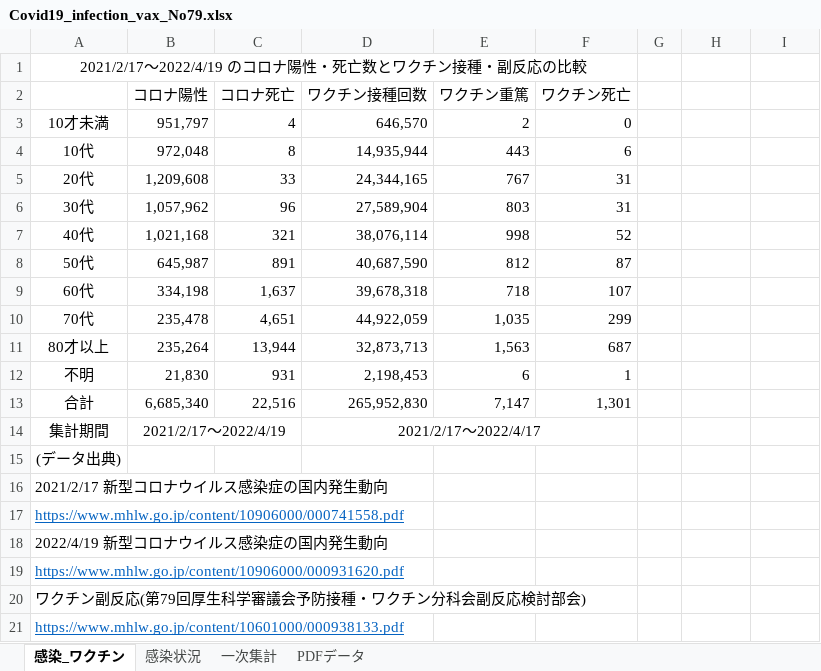
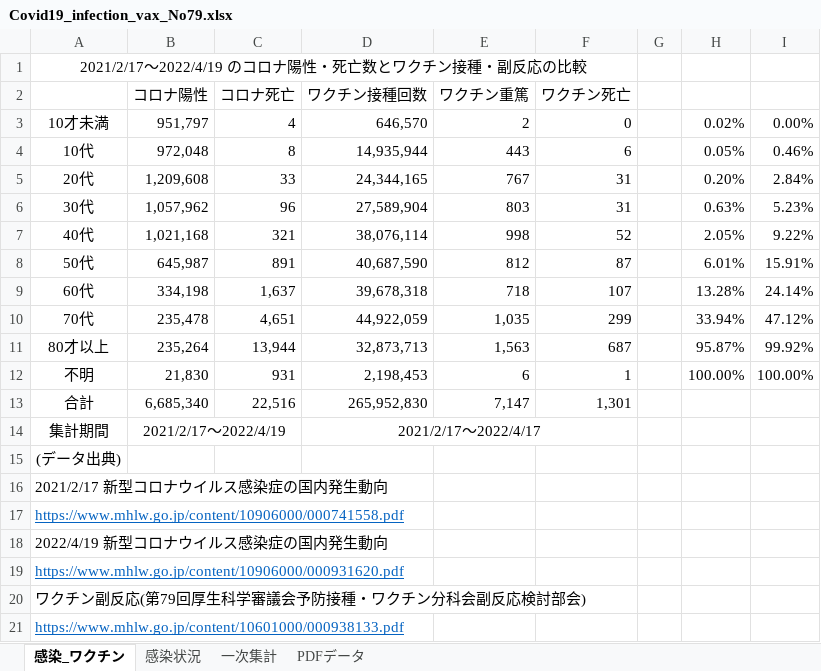
Before and after one commit to nagae/CoVid-19, an Excel workbook: data/Covid19_infection_vax_No79.xlsx, sheet 感染_ワクチン, drawn as a sheet; values as stored, in another font and other column widths than the file's, no borders; the diff names each change by its address in the sheet, - before the commit and + after, or states it on an @@ line.

Commit message:
infection_vax

```diff
--- a/data/Covid19_infection_vax_No79.xlsx (sheet 感染_ワクチン)
+++ b/data/Covid19_infection_vax_No79.xlsx (sheet 感染_ワクチン)
-H3: (empty)
+H3: 0.02%
-I3: (empty)
+I3: 0.00%
-H4: (empty)
+H4: 0.05%
-I4: (empty)
+I4: 0.46%
-H5: (empty)
+H5: 0.20%
-I5: (empty)
+I5: 2.84%
-H6: (empty)
+H6: 0.63%
-I6: (empty)
+I6: 5.23%
-H7: (empty)
+H7: 2.05%
-I7: (empty)
+I7: 9.22%
-H8: (empty)
+H8: 6.01%
-I8: (empty)
+I8: 15.91%
-H9: (empty)
+H9: 13.28%
-I9: (empty)
+I9: 24.14%
-H10: (empty)
+H10: 33.94%
-I10: (empty)
+I10: 47.12%
-H11: (empty)
+H11: 95.87%
-I11: (empty)
+I11: 99.92%
-H12: (empty)
+H12: 100.00%
-I12: (empty)
+I12: 100.00%
```
Also changed, not shown: 1 other file.
